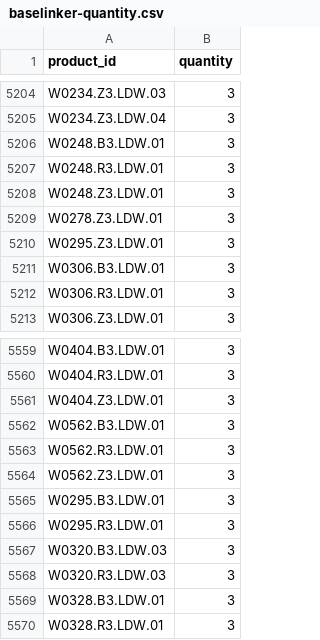
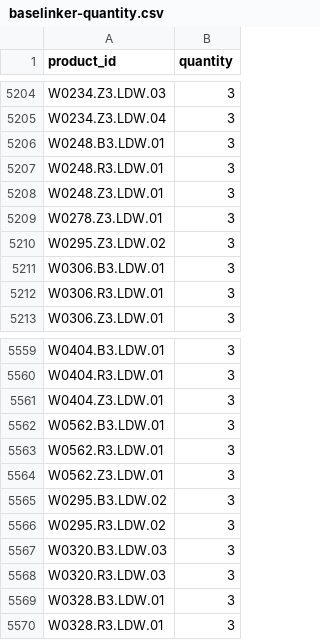
Before and after one commit to G-LOVRIN/BestDiamonds-CSV, a CSV file: baselinker-quantity.csv, drawn as a sheet; only a part is shown, gaps mark what is left out.

```diff
--- a/baselinker-quantity.csv
+++ b/baselinker-quantity.csv
@@ -5209,3 +5209,3 @@ W0248.Z3.LDW.01,3
 W0278.Z3.LDW.01,3
-W0295.Z3.LDW.01,3
+W0295.Z3.LDW.02,3
 W0306.B3.LDW.01,3
@@ -5564,4 +5564,4 @@ W0562.R3.LDW.01,3
 W0562.Z3.LDW.01,3
-W0295.B3.LDW.01,3
-W0295.R3.LDW.01,3
+W0295.B3.LDW.02,3
+W0295.R3.LDW.02,3
 W0320.B3.LDW.03,3
```
